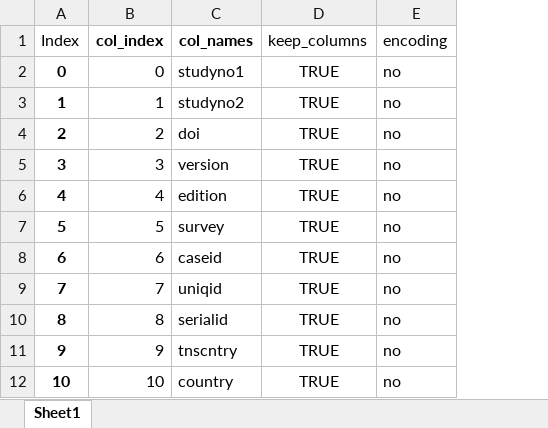
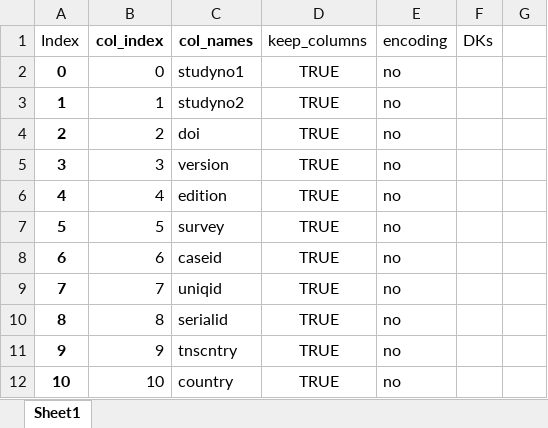
Before and after one commit to OskarKrafft/Machine-Learning-Project, an Excel workbook: Drop_Columns.xlsx, sheet Sheet1, drawn as a sheet; only a part is shown; values as stored, in another font and other column widths than the file's, no borders; charts and pictures not drawn; the diff names each change by its address in the sheet, - before the commit and + after, or states it on an @@ line.

```diff
--- a/Drop_Columns.xlsx (sheet Sheet1)
+++ b/Drop_Columns.xlsx (sheet Sheet1)
+column F (DKs), empty
+column G, empty
```
Also changed, not shown: charts or pictures, 1 other file.
